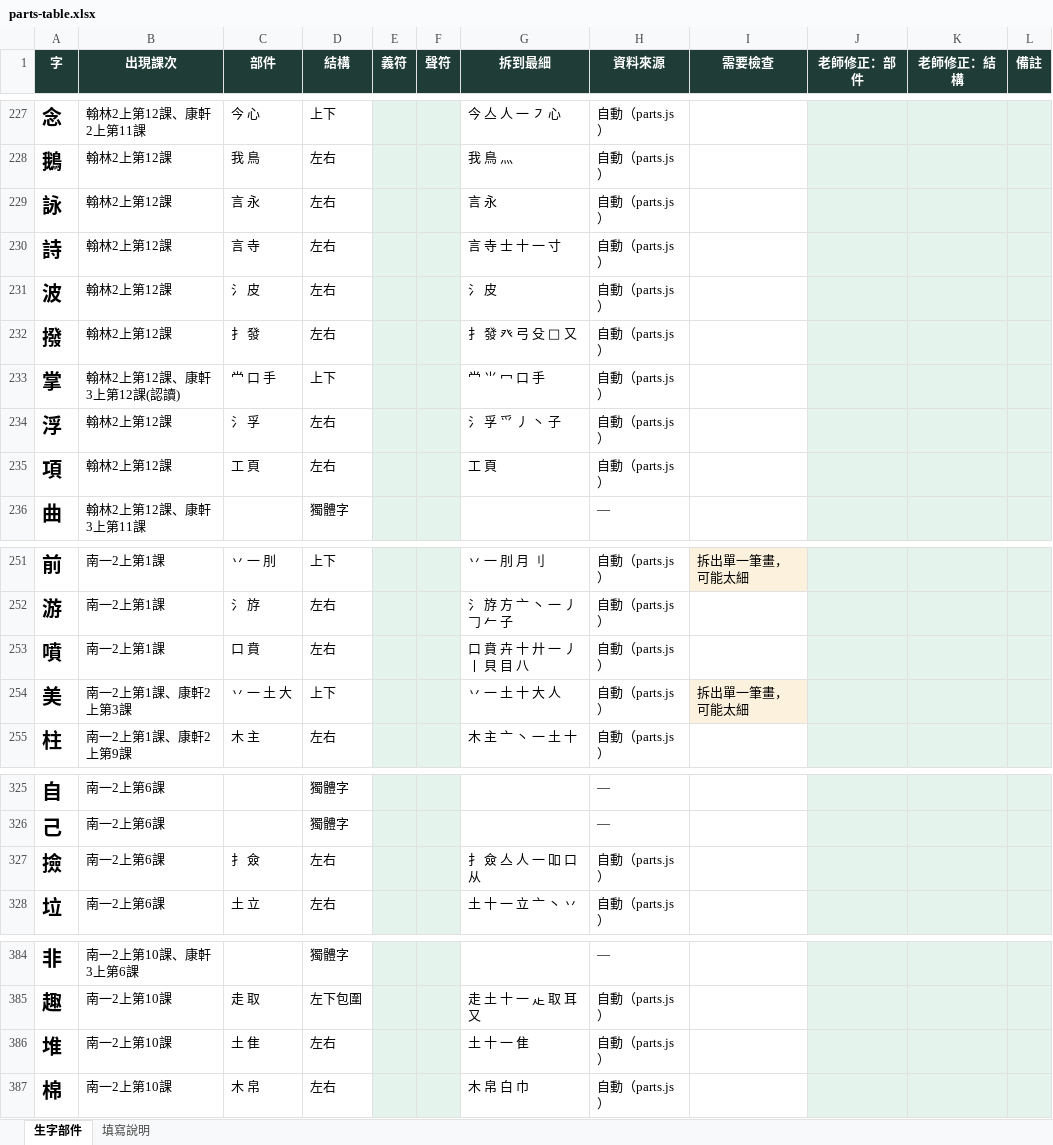
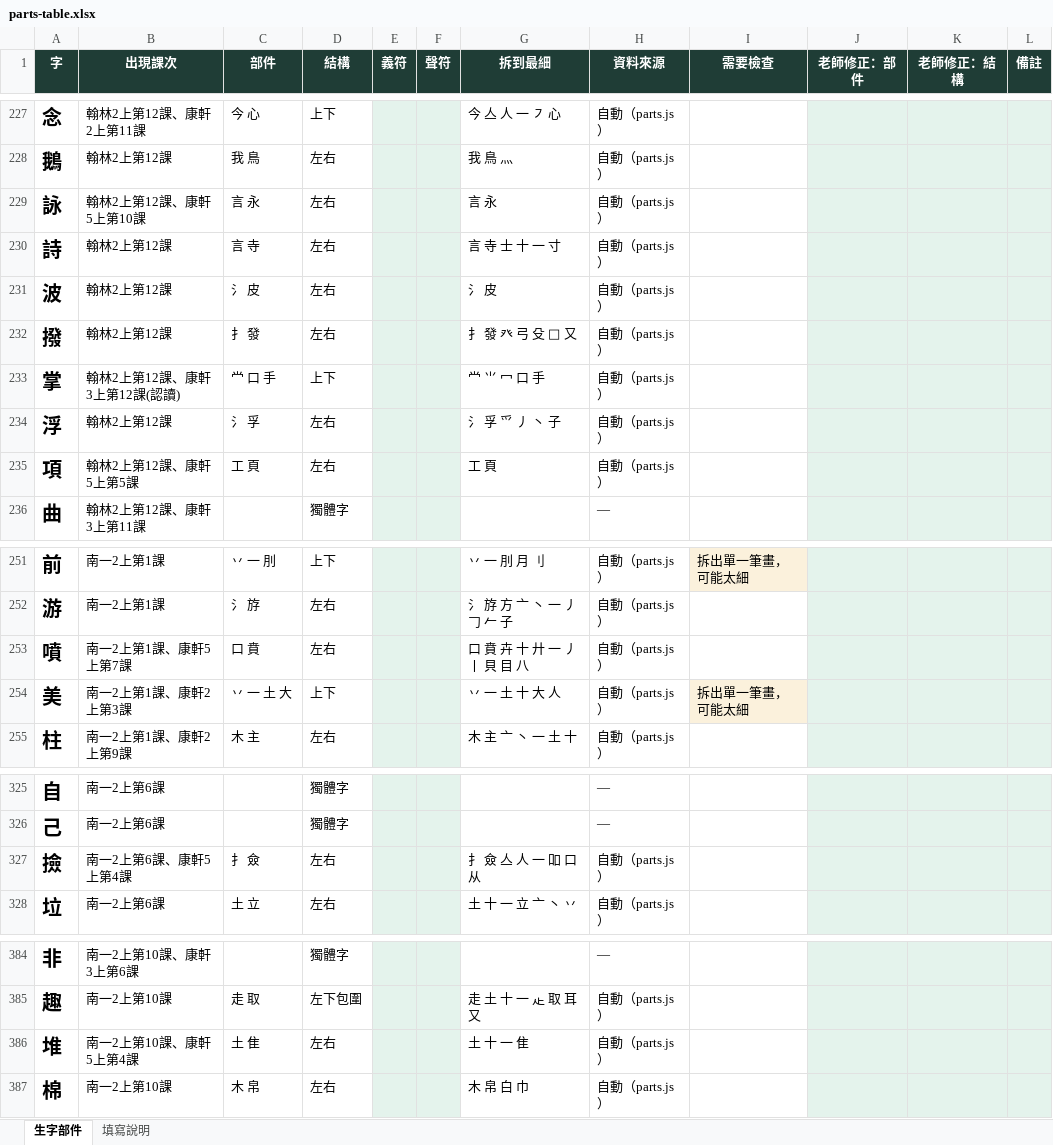
Before and after one commit to slddq237-eng/Educational-Assessment-system-for-6-12-students-with-special-needs, an Excel workbook: docs/parts-table.xlsx, sheet 生字部件, drawn as a sheet; only a part is shown, gaps mark what is left out; values as stored, in another font and other column widths than the file's, no borders; the diff covers the shown part only; the diff names each change by its address in the sheet, - before the commit and + after, or states it on an @@ line.

```diff
--- a/docs/parts-table.xlsx (sheet 生字部件)
+++ b/docs/parts-table.xlsx (sheet 生字部件)
-B229 (出現課次): 翰林2上第12課
+B229 (出現課次): 翰林2上第12課、康軒5上第10課
-B235 (出現課次): 翰林2上第12課
+B235 (出現課次): 翰林2上第12課、康軒5上第5課
-B253 (出現課次): 南一2上第1課
+B253 (出現課次): 南一2上第1課、康軒5上第7課
-B327 (出現課次): 南一2上第6課
+B327 (出現課次): 南一2上第6課、康軒5上第4課
-B386 (出現課次): 南一2上第10課
+B386 (出現課次): 南一2上第10課、康軒5上第4課
```
Also changed, not shown: 209 added rows and 10 edited cells elsewhere in this sheet, 4 other files.
